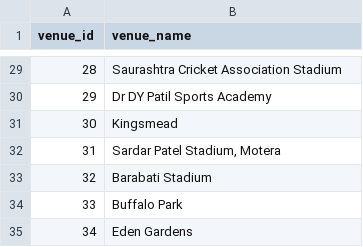
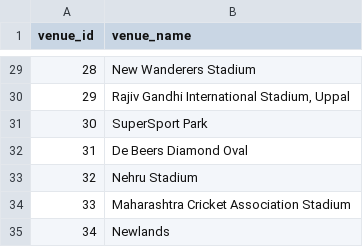
Before and after one commit to Anirudh58/cricboard, a CSV file: clean_data/venue.csv, drawn as a sheet; only a part is shown, gaps mark what is left out; the diff covers the shown part only.

```diff
--- a/clean_data/venue.csv
+++ b/clean_data/venue.csv
@@ -29,7 +29,7 @@ venue_id,venue_name
-28,Saurashtra Cricket Association Stadium
-29,Dr DY Patil Sports Academy
-30,Kingsmead
-31,"Sardar Patel Stadium, Motera"
-32,Barabati Stadium
-33,Buffalo Park
-34,Eden Gardens
+28,New Wanderers Stadium
+29,"Rajiv Gandhi International Stadium, Uppal"
+30,SuperSport Park
+31,De Beers Diamond Oval
+32,Nehru Stadium
+33,Maharashtra Cricket Association Stadium
+34,Newlands
```
Also changed, not shown: 24 edited cells elsewhere in this file, clean_data/match.csv, clean_data/player.csv, 8 other files.
